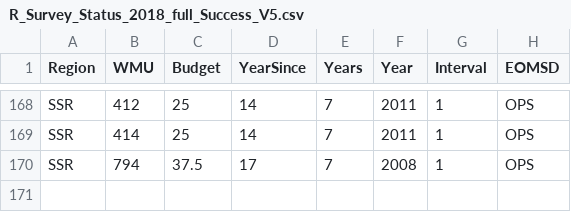
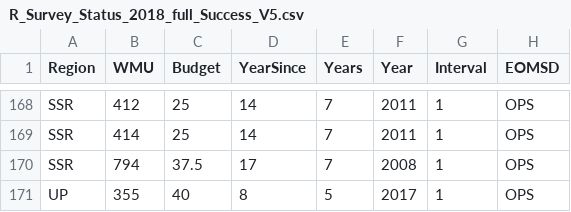
Before and after one commit to NycteaAlces/AUS_Program_Review, a CSV file: Data/R_Survey_Status_2018_full_Success_V5.csv, drawn as a sheet; only a part is shown, gaps mark what is left out; the diff names each change by its address in the sheet, - before the commit and + after, or states it on an @@ line.

Commit message:
Update R_Survey_Status_2018_full_Success_V5.csv

```diff
--- a/Data/R_Survey_Status_2018_full_Success_V5.csv
+++ b/Data/R_Survey_Status_2018_full_Success_V5.csv
+row 171: UP | 355 | 40 | 8 | 5 | 2017 | 1 | OPS
```
